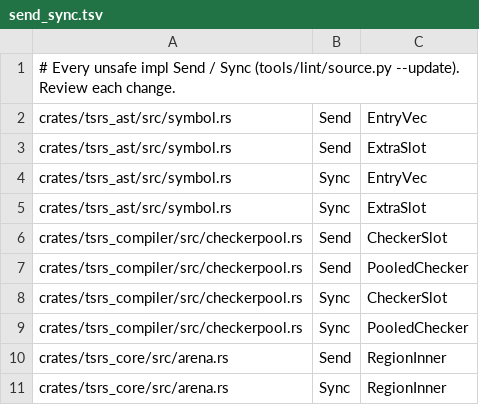
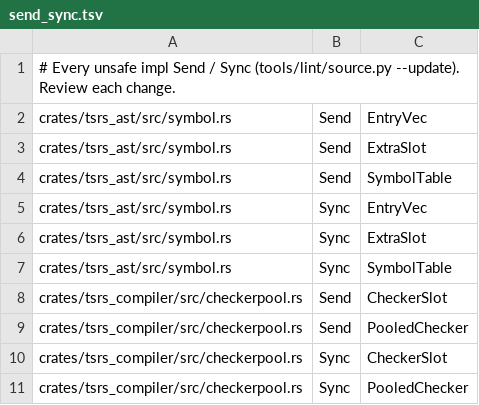
Before and after one commit to maschwenk/tsrs, a TSV file: tools/lint/send_sync.tsv, drawn as a sheet; only a part is shown; the shorter side is filled out with more unchanged rows.

```diff
--- a/tools/lint/send_sync.tsv
+++ b/tools/lint/send_sync.tsv
@@ -3,4 +3,6 @@ crates/tsrs_ast/src/symbol.rs	Send	EntryVec
 crates/tsrs_ast/src/symbol.rs	Send	ExtraSlot
+crates/tsrs_ast/src/symbol.rs	Send	SymbolTable
 crates/tsrs_ast/src/symbol.rs	Sync	EntryVec
 crates/tsrs_ast/src/symbol.rs	Sync	ExtraSlot
+crates/tsrs_ast/src/symbol.rs	Sync	SymbolTable
 crates/tsrs_compiler/src/checkerpool.rs	Send	CheckerSlot
```
Also changed, not shown: 5 other files.
